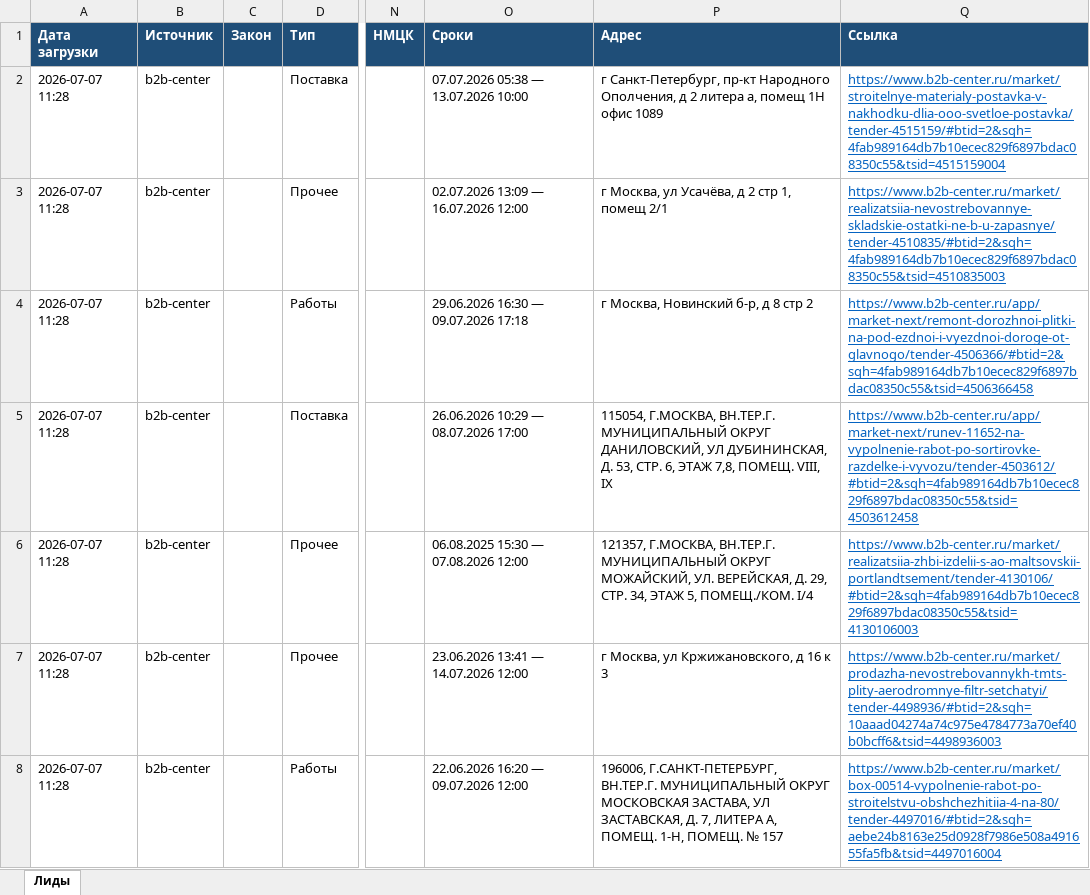
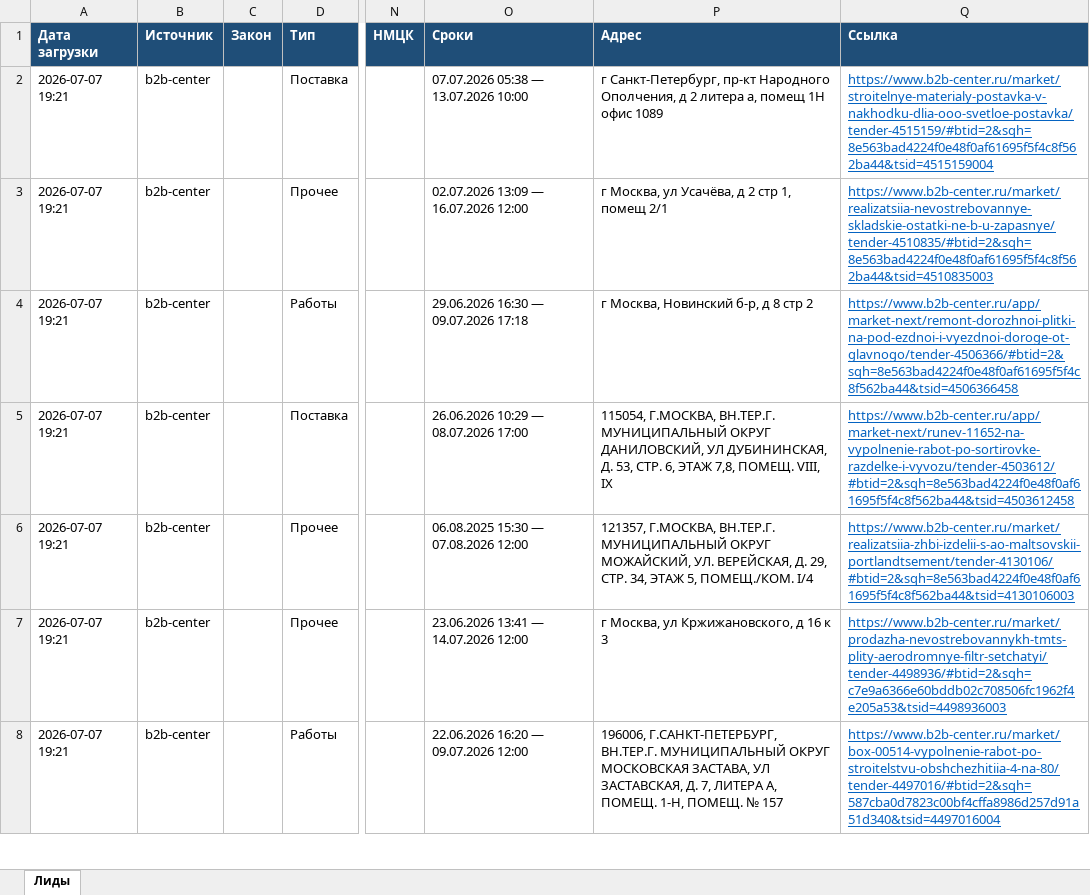
Before and after one commit to smartikjr/zakupki, an Excel workbook: leads.xlsx, sheet Лиды, drawn as a sheet; only a part is shown, gaps mark what is left out; values as stored, in another font and other column widths than the file's, no borders; the diff covers the shown part only; the diff names each change by its address in the sheet, - before the commit and + after, or states it on an @@ line.

Commit message:
leads: обновление 2026-07-07 19:21 UTC

```diff
--- a/leads.xlsx (sheet Лиды)
+++ b/leads.xlsx (sheet Лиды)
-A2:A8 (Дата загрузки): 2026-07-07 11:28
+A2:A8 (Дата загрузки): 2026-07-07 19:21
-Q2 (Ссылка): https://www.b2b-center.ru/market/stroitelnye-materialy-postavka-v-nakhodku-dlia-ooo-svetloe-postavka/tender-4515159/#btid=2&sqh=4fab989164db7b10ecec829f6897bdac08350c55&tsid=4515159004
+Q2 (Ссылка): https://www.b2b-center.ru/market/stroitelnye-materialy-postavka-v-nakhodku-dlia-ooo-svetloe-postavka/tender-4515159/#btid=2&sqh=8e563bad4224f0e48f0af61695f5f4c8f562ba44&tsid=4515159004
-Q3 (Ссылка): https://www.b2b-center.ru/market/realizatsiia-nevostrebovannye-skladskie-ostatki-ne-b-u-zapasnye/tender-4510835/#btid=2&sqh=4fab989164db7b10ecec829f6897bdac08350c55&tsid=4510835003
+Q3 (Ссылка): https://www.b2b-center.ru/market/realizatsiia-nevostrebovannye-skladskie-ostatki-ne-b-u-zapasnye/tender-4510835/#btid=2&sqh=8e563bad4224f0e48f0af61695f5f4c8f562ba44&tsid=4510835003
-Q4 (Ссылка): https://www.b2b-center.ru/app/market-next/remont-dorozhnoi-plitki-na-pod-ezdnoi-i-vyezdnoi-doroge-ot-glavnogo/tender-4506366/#btid=2&sqh=4fab989164db7b10ecec829f6897bdac08350c55&tsid=4506366458
+Q4 (Ссылка): https://www.b2b-center.ru/app/market-next/remont-dorozhnoi-plitki-na-pod-ezdnoi-i-vyezdnoi-doroge-ot-glavnogo/tender-4506366/#btid=2&sqh=8e563bad4224f0e48f0af61695f5f4c8f562ba44&tsid=4506366458
-Q5 (Ссылка): https://www.b2b-center.ru/app/market-next/runev-11652-na-vypolnenie-rabot-po-sortirovke-razdelke-i-vyvozu/tender-4503612/#btid=2&sqh=4fab989164db7b10ecec829f6897bdac08350c55&tsid=4503612458
+Q5 (Ссылка): https://www.b2b-center.ru/app/market-next/runev-11652-na-vypolnenie-rabot-po-sortirovke-razdelke-i-vyvozu/tender-4503612/#btid=2&sqh=8e563bad4224f0e48f0af61695f5f4c8f562ba44&tsid=4503612458
-Q6 (Ссылка): https://www.b2b-center.ru/market/realizatsiia-zhbi-izdelii-s-ao-maltsovskii-portlandtsement/tender-4130106/#btid=2&sqh=4fab989164db7b10ecec829f6897bdac08350c55&tsid=4130106003
+Q6 (Ссылка): https://www.b2b-center.ru/market/realizatsiia-zhbi-izdelii-s-ao-maltsovskii-portlandtsement/tender-4130106/#btid=2&sqh=8e563bad4224f0e48f0af61695f5f4c8f562ba44&tsid=4130106003
-Q7 (Ссылка): https://www.b2b-center.ru/market/prodazha-nevostrebovannykh-tmts-plity-aerodromnye-filtr-setchatyi/tender-4498936/#btid=2&sqh=10aaad04274a74c975e4784773a70ef40b0bcff6&tsid=4498936003
+Q7 (Ссылка): https://www.b2b-center.ru/market/prodazha-nevostrebovannykh-tmts-plity-aerodromnye-filtr-setchatyi/tender-4498936/#btid=2&sqh=c7e9a6366e60bddb02c708506fc1962f4e205a53&tsid=4498936003
-Q8 (Ссылка): https://www.b2b-center.ru/market/box-00514-vypolnenie-rabot-po-stroitelstvu-obshchezhitiia-4-na-80/tender-4497016/#btid=2&sqh=aebe24b8163e25d0928f7986e508a491655fa5fb&tsid=4497016004
+Q8 (Ссылка): https://www.b2b-center.ru/market/box-00514-vypolnenie-rabot-po-stroitelstvu-obshchezhitiia-4-na-80/tender-4497016/#btid=2&sqh=587cba0d7823c00bf4cffa8986d257d91a51d340&tsid=4497016004
```
Also changed, not shown: 2 added rows, 3 removed rows and 59 edited cells elsewhere in this sheet.
